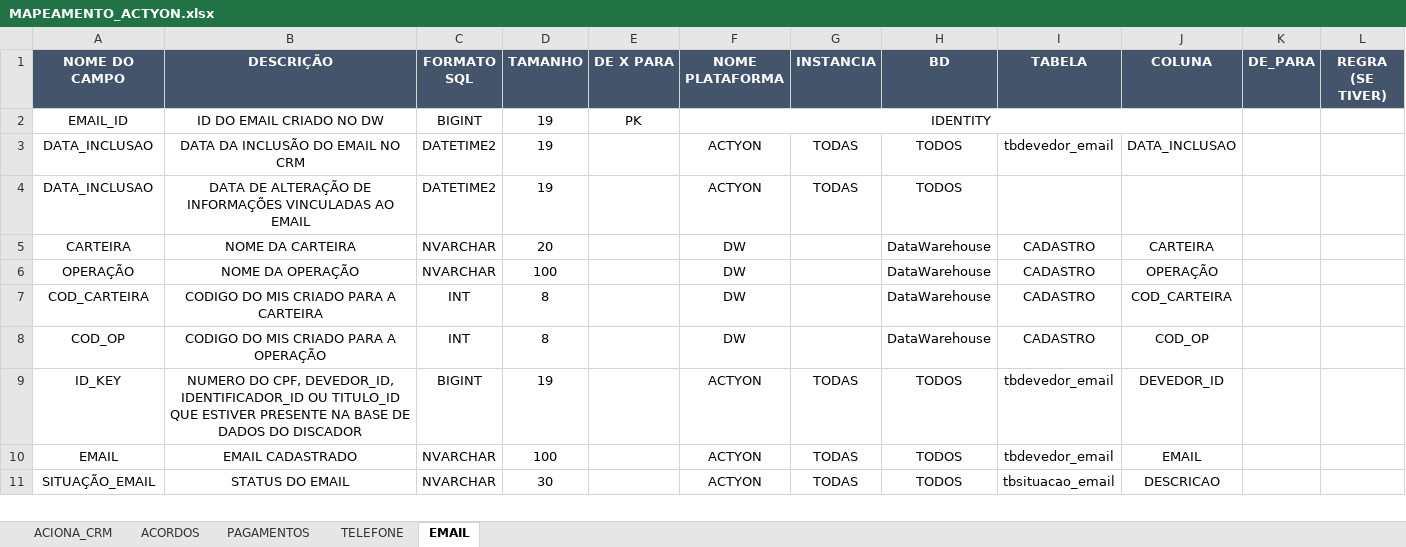
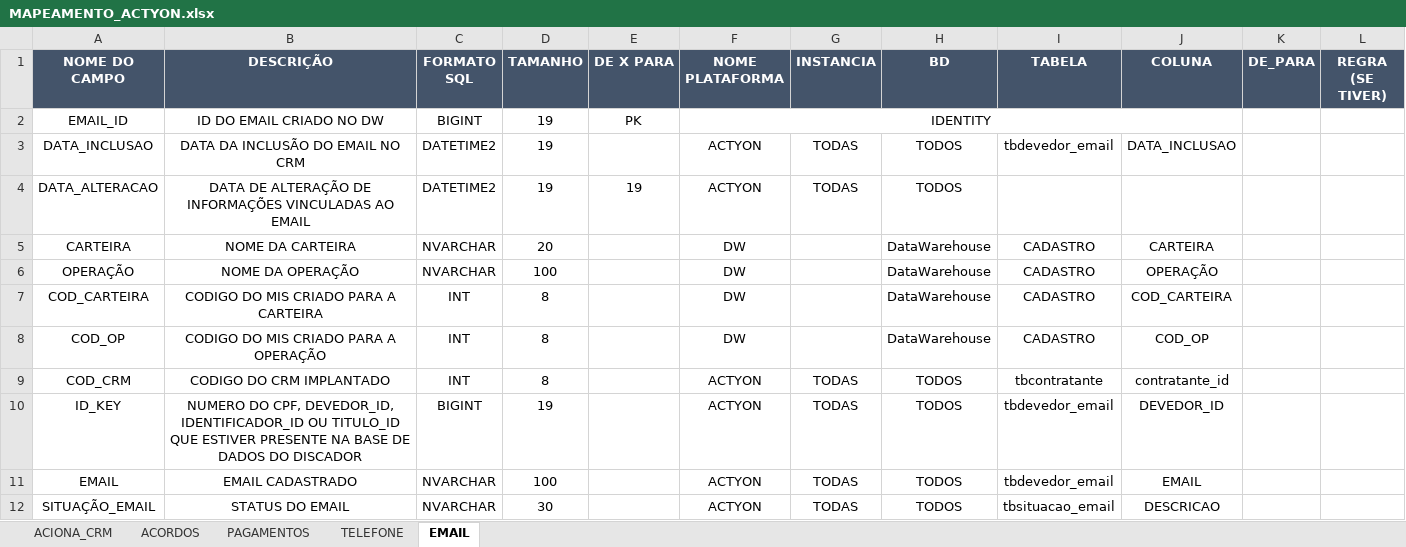
Before and after one commit to Matheus-Shadow/Data-Warehouse, an Excel workbook: Documentos/Mapeamento das Fontes de Dados/ACTYON/MAPEAMENTO_ACTYON.xlsx, sheet EMAIL, drawn as a sheet; only a part is shown; values as stored, in another font and other column widths than the file's, no borders; rows hold the shown columns only; the diff names each change by its address in the sheet, - before the commit and + after, or states it on an @@ line.

```diff
--- a/Documentos/Mapeamento das Fontes de Dados/ACTYON/MAPEAMENTO_ACTYON.xlsx (sheet EMAIL)
+++ b/Documentos/Mapeamento das Fontes de Dados/ACTYON/MAPEAMENTO_ACTYON.xlsx (sheet EMAIL)
-A4 (NOME DO CAMPO): DATA_INCLUSAO
+A4 (NOME DO CAMPO): DATA_ALTERACAO
-E4 (DE X PARA): (empty)
+E4 (DE X PARA): 19
+row 9: COD_CRM | CODIGO DO CRM IMPLANTADO | INT | 8 |  | ACTYON | TODAS | TODOS | tbcontratante | contratante_id
```
Also changed, not shown: sheet TELEFONE, Documentos/Mapeamento das Fontes de Dados/VCOM/MAPEAMENTO_VCOM.xlsx, 10 other files.
